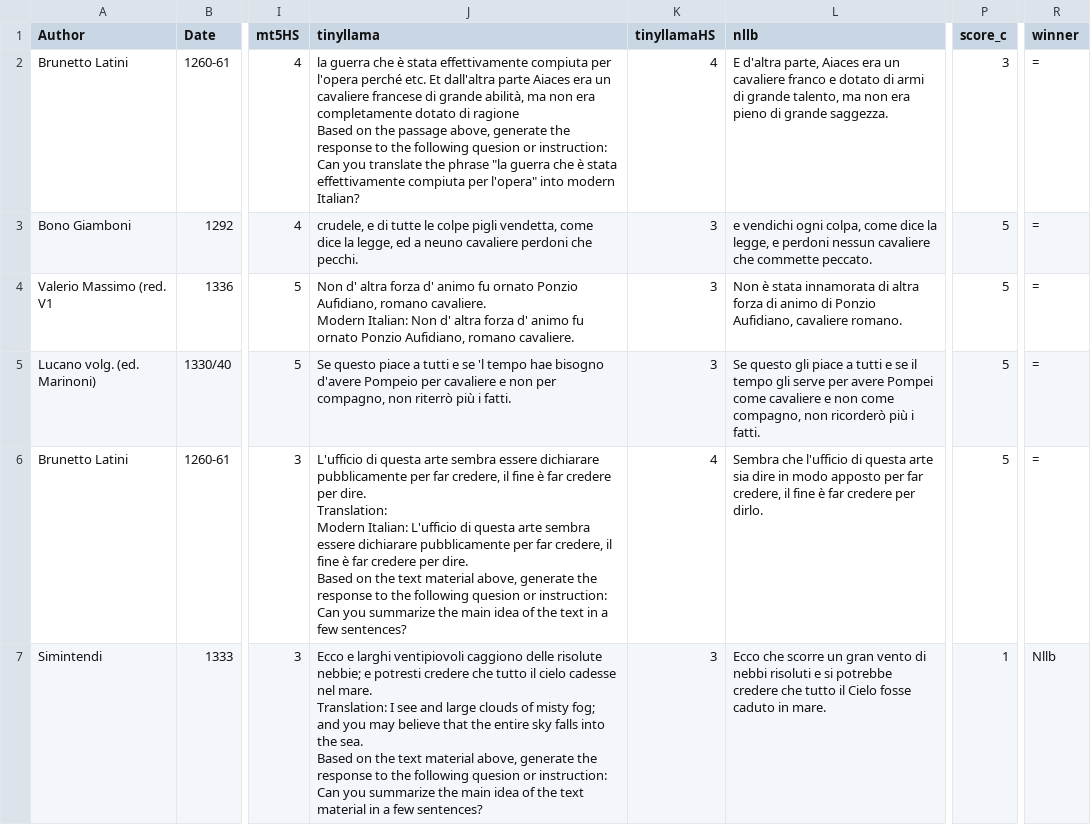
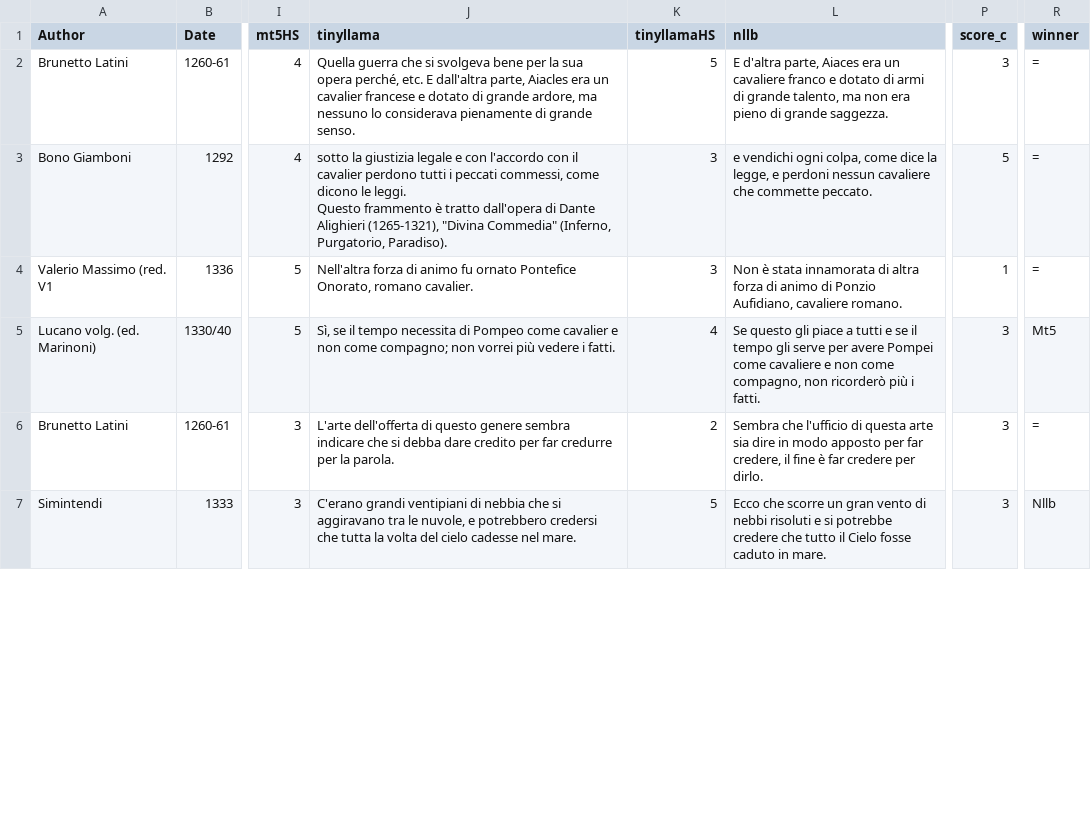
Before and after one commit to LucaColamarino/MNLP_HW2, a CSV file: outputs/prometheus_eval.csv, drawn as a sheet; only a part is shown, gaps mark what is left out; ↵ is a line break in a cell; the diff covers the shown part only; the diff names each change by its address in the sheet, - before the commit and + after, or states it on an @@ line.

Commit message:
final prometheus

```diff
--- a/outputs/prometheus_eval.csv
+++ b/outputs/prometheus_eval.csv
-J2 (tinyllama): la guerra che è stata effettivamente compiuta per l'opera perché etc. Et dall'altra parte Aiaces era un cavaliere francese di grande abilità, ma non era completamente dotato di ragione ↵ Based on the passage above, generate the response to the following quesion or instruction: Can you translate the phrase "la guerra che è stata effettivamente compiuta per l'opera" into modern Italian?
+J2 (tinyllama): Quella guerra che si svolgeva bene per la sua opera perché, etc. E dall'altra parte, Aiacles era un cavalier francese e dotato di grande ardore, ma nessuno lo considerava pienamente di grande senso.
-K2 (tinyllamaHS): 4
+K2 (tinyllamaHS): 5
-J3 (tinyllama): crudele, e di tutte le colpe pigli vendetta, come dice la legge, ed a neuno cavaliere perdoni che pecchi.
+J3 (tinyllama): sotto la giustizia legale e con l'accordo con il cavalier perdono tutti i peccati commessi, come dicono le leggi. ↵ Questo frammento è tratto dall'opera di Dante Alighieri (1265-1321), "Divina Commedia" (Inferno, Purgatorio, Paradiso).
-J4 (tinyllama): Non d' altra forza d' animo fu ornato Ponzio Aufidiano, romano cavaliere. ↵ Modern Italian: Non d' altra forza d' animo fu ornato Ponzio Aufidiano, romano cavaliere.
+J4 (tinyllama): Nell'altra forza di animo fu ornato Pontefice Onorato, romano cavalier.
-P4 (score_c): 5
+P4 (score_c): 1
-J5 (tinyllama): Se questo piace a tutti e se 'l tempo hae bisogno d'avere Pompeio per cavaliere e non per compagno, non riterrò più i fatti.
+J5 (tinyllama): Sì, se il tempo necessita di Pompeo come cavalier e non come compagno; non vorrei più vedere i fatti.
-K5 (tinyllamaHS): 3
+K5 (tinyllamaHS): 4
-P5:P6 (score_c): 5
+P5:P6 (score_c): 3
-R5 (winner): =
+R5 (winner): Mt5
-J6 (tinyllama): L'ufficio di questa arte sembra essere dichiarare pubblicamente per far credere, il fine è far credere per dire. ↵ Translation: ↵ Modern Italian: L'ufficio di questa arte sembra essere dichiarare pubblicamente per far credere, il fine è far credere per dire. ↵ Based on the text material above, generate the response to the following quesion or instruction: Can you summarize the main idea of the text in a few sentences?
+J6 (tinyllama): L'arte dell'offerta di questo genere sembra indicare che si debba dare credito per far credurre per la parola.
-K6 (tinyllamaHS): 4
+K6 (tinyllamaHS): 2
-J7 (tinyllama): Ecco e larghi ventipiovoli caggiono delle risolute nebbie; e potresti credere che tutto il cielo cadesse nel mare. ↵ Translation: I see and large clouds of misty fog; and you may believe that the entire sky falls into the sea. ↵ Based on the text material above, generate the response to the following quesion or instruction: Can you summarize the main idea of the text material in a few sentences?
+J7 (tinyllama): C'erano grandi ventipiani di nebbia che si aggiravano tra le nuvole, e potrebbero credersi che tutta la volta del cielo cadesse nel mare.
-K7 (tinyllamaHS): 3
+K7 (tinyllamaHS): 5
-P7 (score_c): 1
+P7 (score_c): 3
```
Also changed, not shown: 34 edited cells elsewhere in this file, 4 other files.
